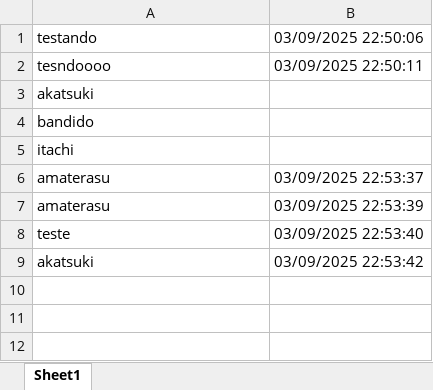
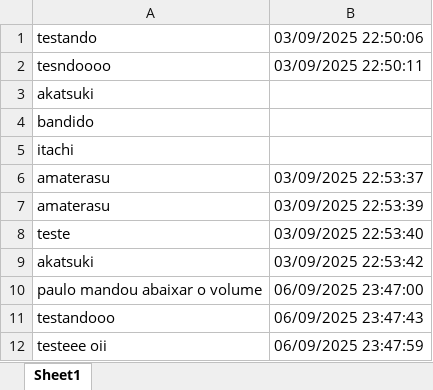
Before and after one commit to DanielGalleazzo/Sheets-Excel, an Excel workbook: GoogleSheets/TesteParaC#V1.xlsx, sheet Sheet1, drawn as a sheet; values as stored, in another font and other column widths than the file's, no borders; the diff names each change by its address in the sheet, - before the commit and + after, or states it on an @@ line.

```diff
--- a/GoogleSheets/TesteParaC#V1.xlsx (sheet Sheet1)
+++ b/GoogleSheets/TesteParaC#V1.xlsx (sheet Sheet1)
+row 10: paulo mandou abaixar o volume | 06/09/2025 23:47:00
+row 11: testandooo | 06/09/2025 23:47:43
+row 12: testeee oii | 06/09/2025 23:47:59
```
Also changed, not shown: GoogleSheets/bin/Debug/net8.0/TesteParaC#V1.xlsx, 42 other files.
